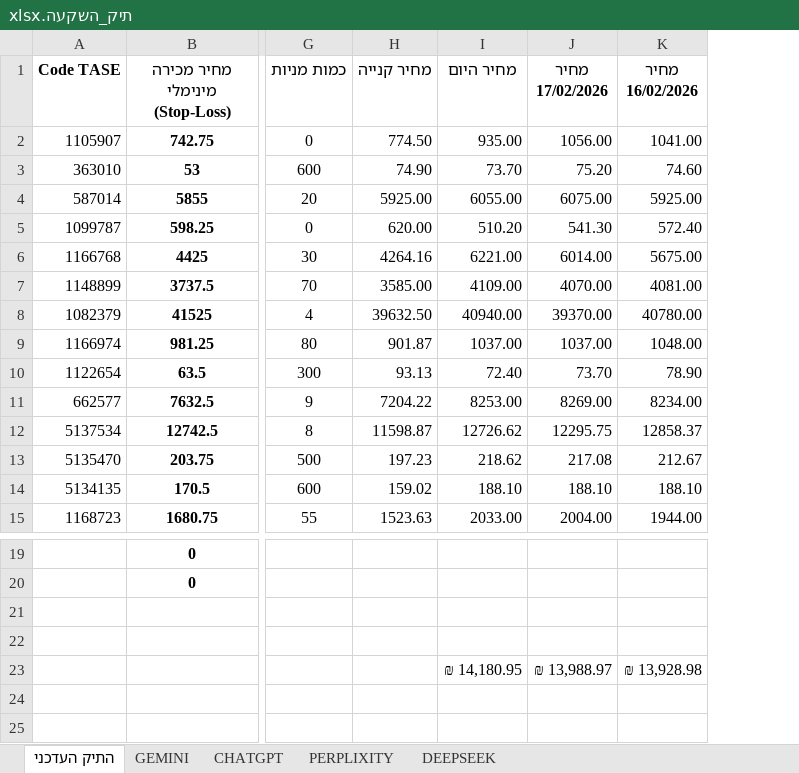
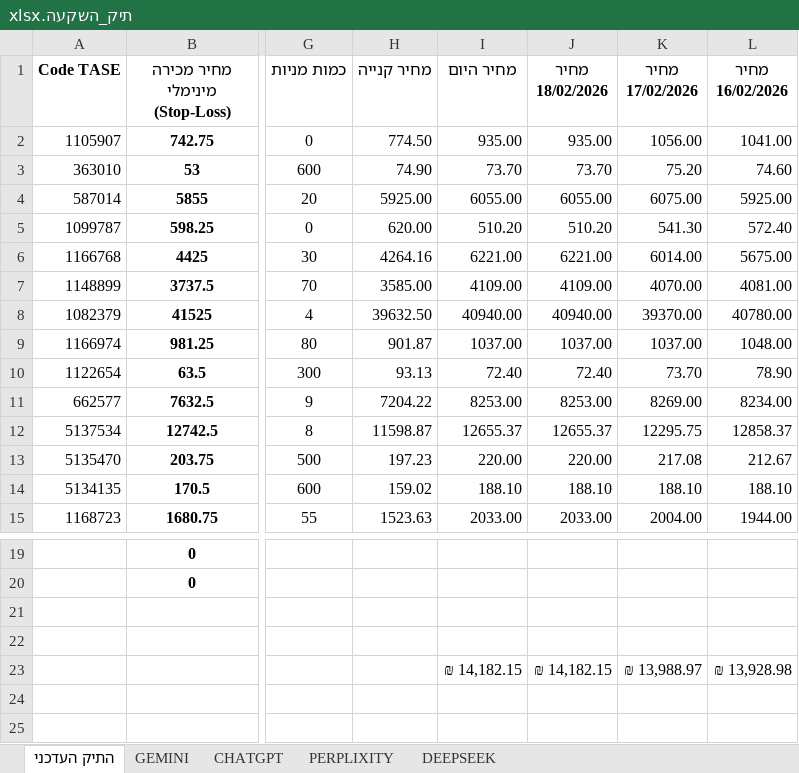
Before and after one commit to pilou73/BURSA, an Excel workbook: תיק_השקעה.xlsx, sheet התיק העדכני, drawn as a sheet; only a part is shown, gaps mark what is left out; values as stored, in another font and other column widths than the file's, no borders; conditional formats not drawn; the diff names each change by its address in the sheet, - before the commit and + after, or states it on an @@ line.

```diff
--- a/תיק_השקעה.xlsx (sheet התיק העדכני)
+++ b/תיק_השקעה.xlsx (sheet התיק העדכני)
+column J (מחיר 18/02/2026), rows 2-15: 935.00 | 73.70 | 6055.00 | 510.20 | 6221.00 | 4109.00 | 40940.00 | 1037.00 | 72.40 | 8253.00 | 12655.37 | 220.00 | 188.10 | 2033.00; row 23: ₪ 14,182.15
-I12 (מחיר היום): 12726.62
+I12 (מחיר היום): 12655.37
-I13 (מחיר היום): 218.62
+I13 (מחיר היום): 220.00
-I23 (מחיר היום): ₪ 14,180.95
+I23 (מחיר היום): ₪ 14,182.15
```
Also changed, not shown: sheet PERPLIXITY, sheet CHATGPT, sheet DEEPSEEK, sheet GEMINI, formulas that keep their value, 1 other file.
